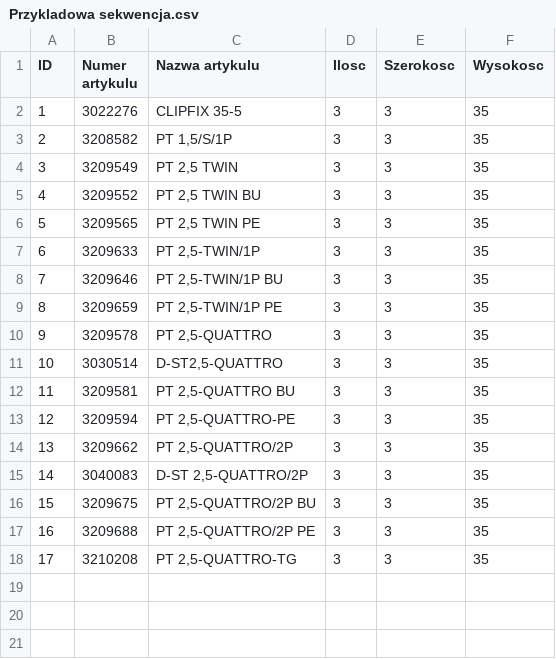
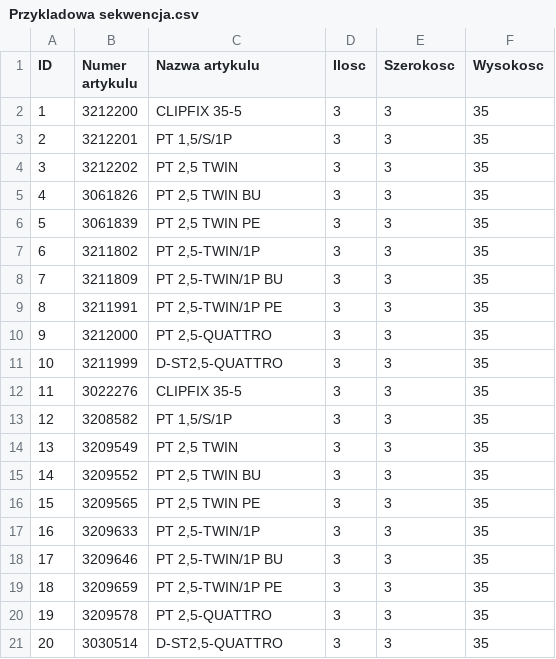
Before and after one commit to PiotrMen/opencv_Template, a CSV file: opencv_Template/opencv_Template/resources/Przykladowa sekwencja.csv, drawn as a sheet; removed rows and columns are numbered as before the commit, all else as after; the diff names each change by its address in the sheet, - before the commit and + after, or states it on an @@ line.

```diff
--- a/opencv_Template/opencv_Template/resources/Przykladowa sekwencja.csv
+++ b/opencv_Template/opencv_Template/resources/Przykladowa sekwencja.csv
+row 2: 1 | 3212200 | CLIPFIX 35-5 | 3 | 3 | 35
+row 3: 2 | 3212201 | PT 1,5/S/1P | 3 | 3 | 35
+row 4: 3 | 3212202 | PT 2,5 TWIN | 3 | 3 | 35
+row 5: 4 | 3061826 | PT 2,5 TWIN BU | 3 | 3 | 35
+row 6: 5 | 3061839 | PT 2,5 TWIN PE | 3 | 3 | 35
+row 7: 6 | 3211802 | PT 2,5-TWIN/1P | 3 | 3 | 35
+row 8: 7 | 3211809 | PT 2,5-TWIN/1P BU | 3 | 3 | 35
+row 9: 8 | 3211991 | PT 2,5-TWIN/1P PE | 3 | 3 | 35
+row 10: 9 | 3212000 | PT 2,5-QUATTRO | 3 | 3 | 35
+row 11: 10 | 3211999 | D-ST2,5-QUATTRO | 3 | 3 | 35
@@ column A (ID) renumbered between rows 12 and 21 @@
-row 12: 11 | 3209581 | PT 2,5-QUATTRO BU | 3 | 3 | 35
-row 13: 12 | 3209594 | PT 2,5-QUATTRO-PE | 3 | 3 | 35
-row 14: 13 | 3209662 | PT 2,5-QUATTRO/2P | 3 | 3 | 35
-row 15: 14 | 3040083 | D-ST 2,5-QUATTRO/2P | 3 | 3 | 35
-row 16: 15 | 3209675 | PT 2,5-QUATTRO/2P BU | 3 | 3 | 35
-row 17: 16 | 3209688 | PT 2,5-QUATTRO/2P PE | 3 | 3 | 35
-row 18: 17 | 3210208 | PT 2,5-QUATTRO-TG | 3 | 3 | 35
```
Also changed, not shown: opencv_Template/opencv_Template/resources/krotka.csv, 6 other files.
